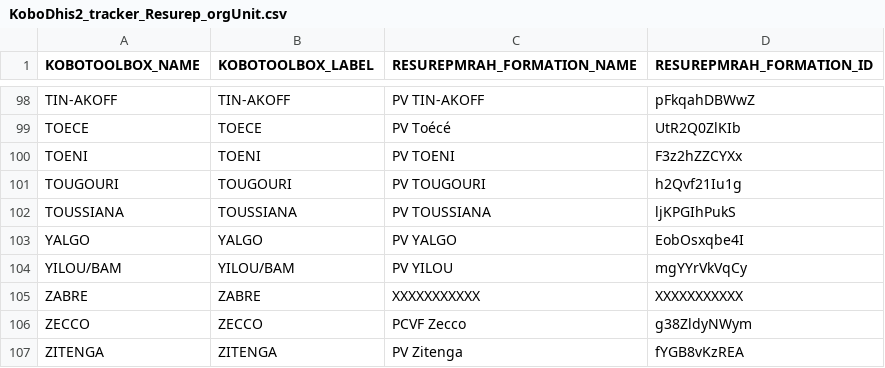
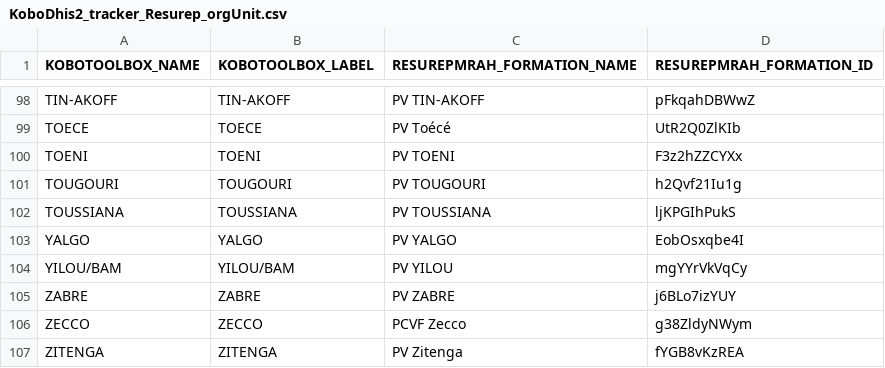
Before and after one commit to cyrillekouassi/ZatoFile, a CSV file: KoboDhis2_tracker_Resurep_orgUnit.csv, drawn as a sheet; only a part is shown, gaps mark what is left out.

Commit message:
Add files via upload

```diff
--- a/KoboDhis2_tracker_Resurep_orgUnit.csv
+++ b/KoboDhis2_tracker_Resurep_orgUnit.csv
@@ -104,3 +104,3 @@ YALGO;YALGO;PV YALGO;EobOsxqbe4I
 YILOU/BAM;YILOU/BAM;PV YILOU;mgYYrVkVqCy
-ZABRE;ZABRE;XXXXXXXXXXX;XXXXXXXXXXX
+ZABRE;ZABRE;PV ZABRE;j6BLo7izYUY
 ZECCO;ZECCO;PCVF Zecco;g38ZldyNWym
```
